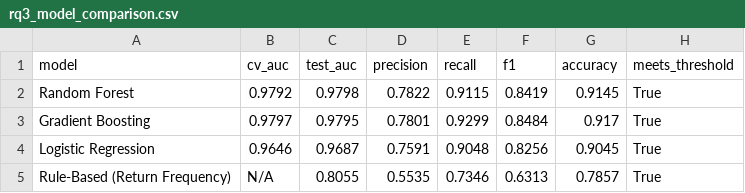
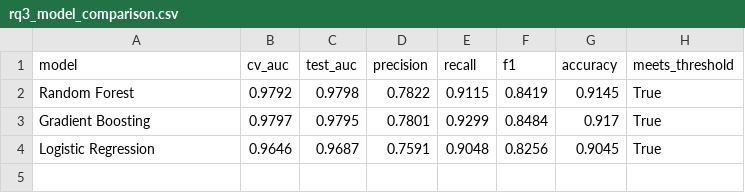
Before and after one commit to kojounfc/unfc-capstone-project-1, a CSV file: reports/rq3/rq3_model_comparison.csv, drawn as a sheet; the diff names each change by its address in the sheet, - before the commit and + after, or states it on an @@ line.

Commit message:
Refactor: RQ3 modeling pipeline. Added more ablation studies and updated documentation

```diff
--- a/reports/rq3/rq3_model_comparison.csv
+++ b/reports/rq3/rq3_model_comparison.csv
-row 5: Rule-Based (Return Frequency) | N/A | 0.8055 | 0.5535 | 0.7346 | 0.6313 | 0.7857 | True
```
Also changed, not shown: 8 other files.
